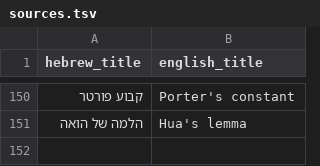
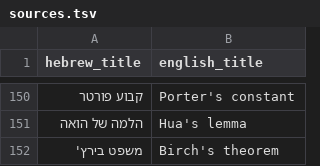
Before and after one commit to gershonavi/WIKI, a TSV file: sources.tsv, drawn as a sheet; only a part is shown, gaps mark what is left out.

Commit message:
Add: משפט בירץ' (Birch's theorem)

```diff
--- a/sources.tsv
+++ b/sources.tsv
@@ -151 +151,2 @@ hebrew_title	english_title
 הלמה של הואה	Hua's lemma
+משפט בירץ'	Birch's theorem
```
Also changed, not shown: 2 other files.
